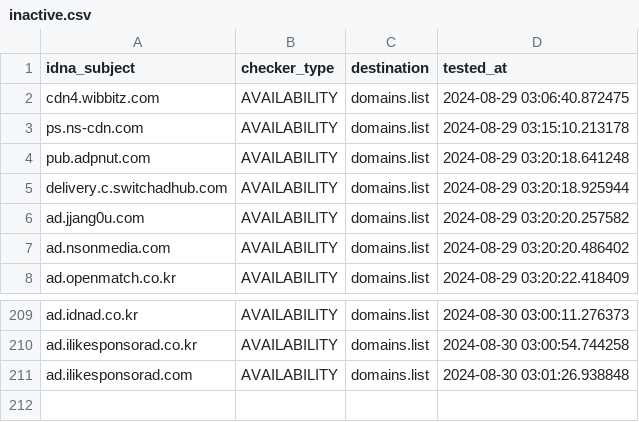
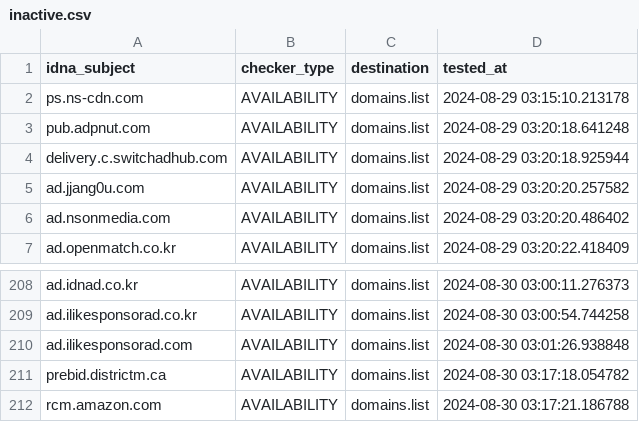
Before and after one commit to Ultimate-Hosts-Blacklist/YousList, a CSV file: .pyfunceble/inactive.csv, drawn as a sheet; only a part is shown, gaps mark what is left out.

```diff
--- a/.pyfunceble/inactive.csv
+++ b/.pyfunceble/inactive.csv
@@ -1,3 +1,2 @@
 idna_subject,checker_type,destination,tested_at
-cdn4.wibbitz.com,AVAILABILITY,domains.list,2024-08-29 03:06:40.872475
 ps.ns-cdn.com,AVAILABILITY,domains.list,2024-08-29 03:15:10.213178
@@ -211 +210,3 @@ ad.ilikesponsorad.co.kr,AVAILABILITY,domains.list,2024-08-30 03:00:54.744258
 ad.ilikesponsorad.com,AVAILABILITY,domains.list,2024-08-30 03:01:26.938848
+prebid.districtm.ca,AVAILABILITY,domains.list,2024-08-30 03:17:18.054782
+rcm.amazon.com,AVAILABILITY,domains.list,2024-08-30 03:17:21.186788
```
Also changed, not shown: 21 other files.
